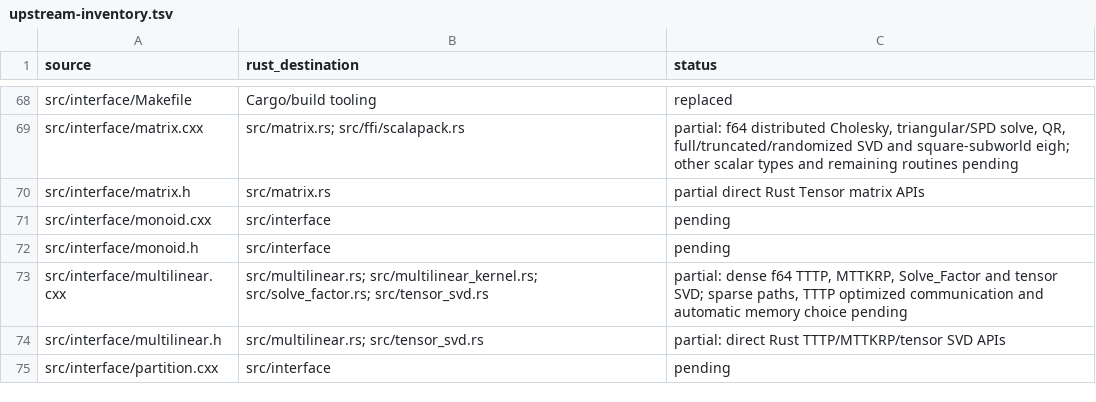
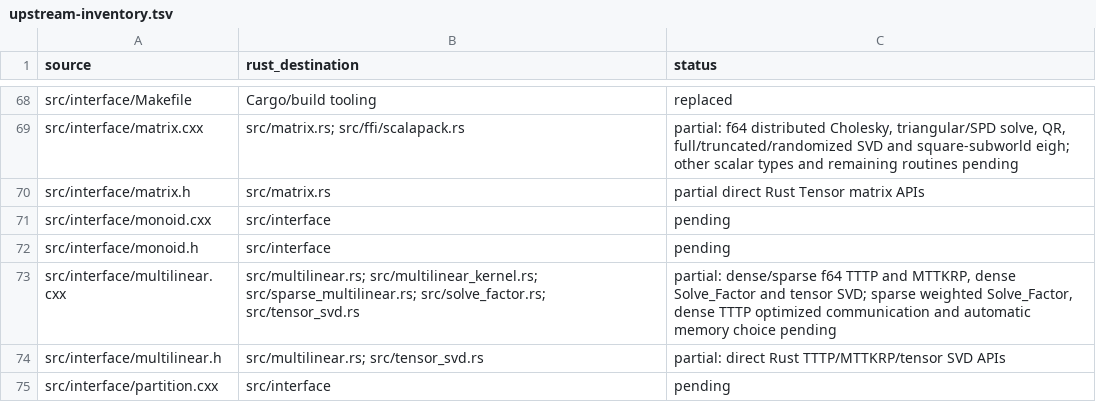
Before and after one commit to rustnumgum/ctf-rs, a TSV file: docs/upstream-inventory.tsv, drawn as a sheet; only a part is shown, gaps mark what is left out.

Commit message:
Port sparse TTTP and MTTKRP with mode-fiber communication

```diff
--- a/docs/upstream-inventory.tsv
+++ b/docs/upstream-inventory.tsv
@@ -72,3 +72,3 @@ src/interface/monoid.cxx	src/interface	pending
 src/interface/monoid.h	src/interface	pending
-src/interface/multilinear.cxx	src/multilinear.rs; src/multilinear_kernel.rs; src/solve_factor.rs; src/tensor_svd.rs	partial: dense f64 TTTP, MTTKRP, Solve_Factor and tensor SVD; sparse paths, TTTP optimized communication and automatic memory choice pending
+src/interface/multilinear.cxx	src/multilinear.rs; src/multilinear_kernel.rs; src/sparse_multilinear.rs; src/solve_factor.rs; src/tensor_svd.rs	partial: dense/sparse f64 TTTP and MTTKRP, dense Solve_Factor and tensor SVD; sparse weighted Solve_Factor, dense TTTP optimized communication and automatic memory choice pending
 src/interface/multilinear.h	src/multilinear.rs; src/tensor_svd.rs	partial: direct Rust TTTP/MTTKRP/tensor SVD APIs
```
Also changed, not shown: 9 other files.
